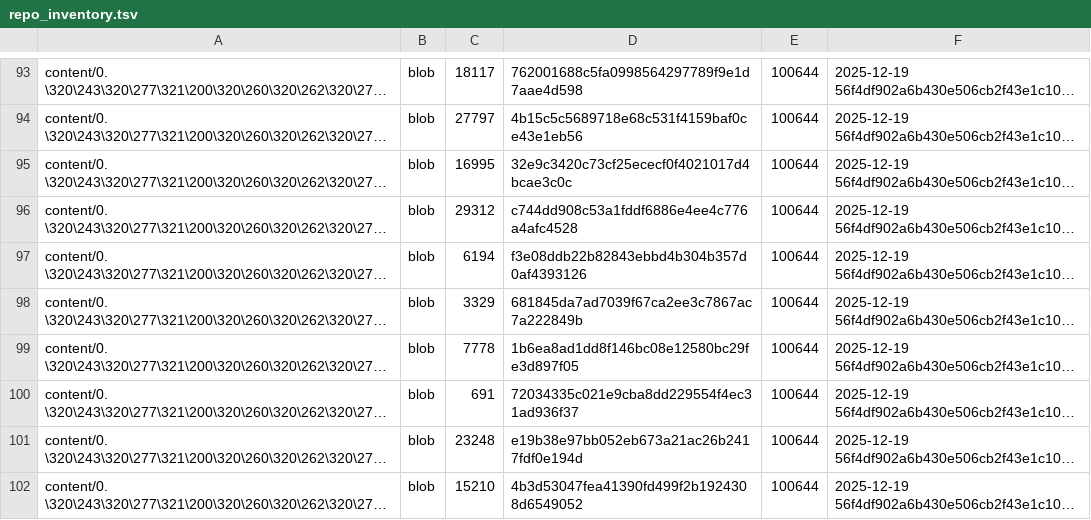
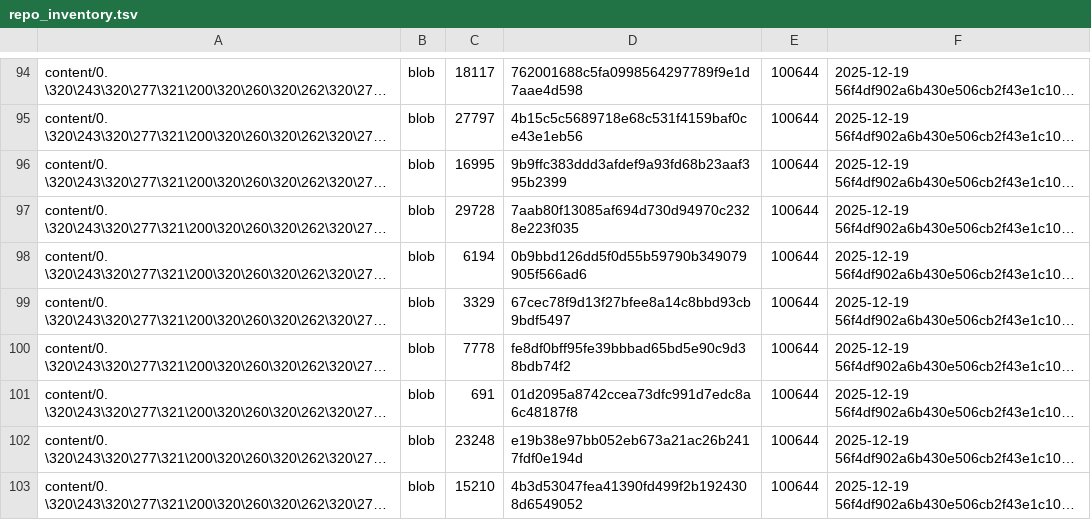
Before and after one commit to TserenTserenov/DS-ecosystem-development, a TSV file: artifacts/inventories/repo_inventory.tsv, drawn as a sheet; only a part is shown, gaps mark what is left out; long unchanged cells end in …; addresses are those after the commit; the diff covers the shown part only; the diff names each change by its address in the sheet, - before the commit and + after, or states it on an @@ line.

```diff
--- a/artifacts/inventories/repo_inventory.tsv
+++ b/artifacts/inventories/repo_inventory.tsv
-D96: 32e9c3420c73cf25ececf0f4021017d4bcae3c0c
+D96: 9b9ffc383ddd3afdef9a93fd68b23aaf395b2399
-C97: 29312
+C97: 29728
-D97: c744dd908c53a1fddf6886e4ee4c776a4afc4528
+D97: 7aab80f13085af694d730d94970c2328e223f035
-D98: f3e08ddb22b82843ebbd4b304b357d0af4393126
+D98: 0b9bbd126dd5f0d55b59790b349079905f566ad6
-D99: 681845da7ad7039f67ca2ee3c7867ac7a222849b
+D99: 67cec78f9d13f27bfee8a14c8bbd93cb9bdf5497
-D100: 1b6ea8ad1dd8f146bc08e12580bc29fe3d897f05
+D100: fe8df0bff95fe39bbbad65bd5e90c9d38bdb74f2
-D101: 72034335c021e9cba8dd229554f4ec31ad936f37
+D101: 01d2095a8742ccea73dfc991d7edc8a6c48187f8
```
Also changed, not shown: 6 added rows and 27 edited cells elsewhere in this file.
